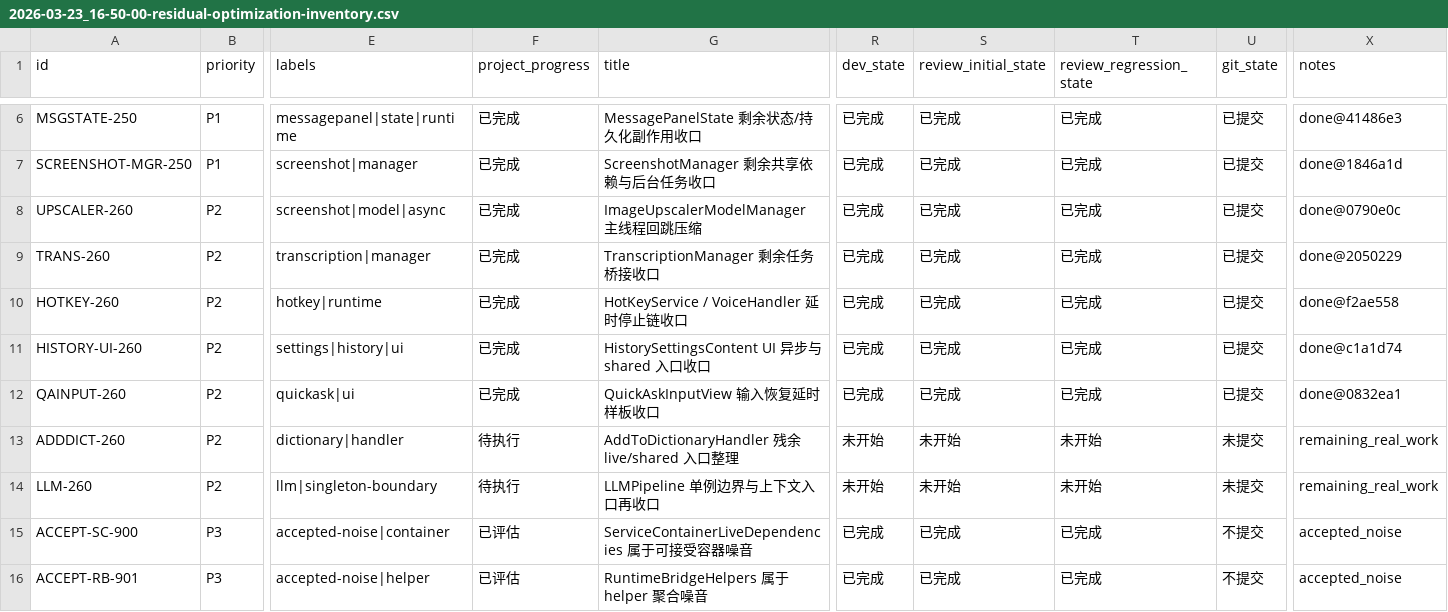
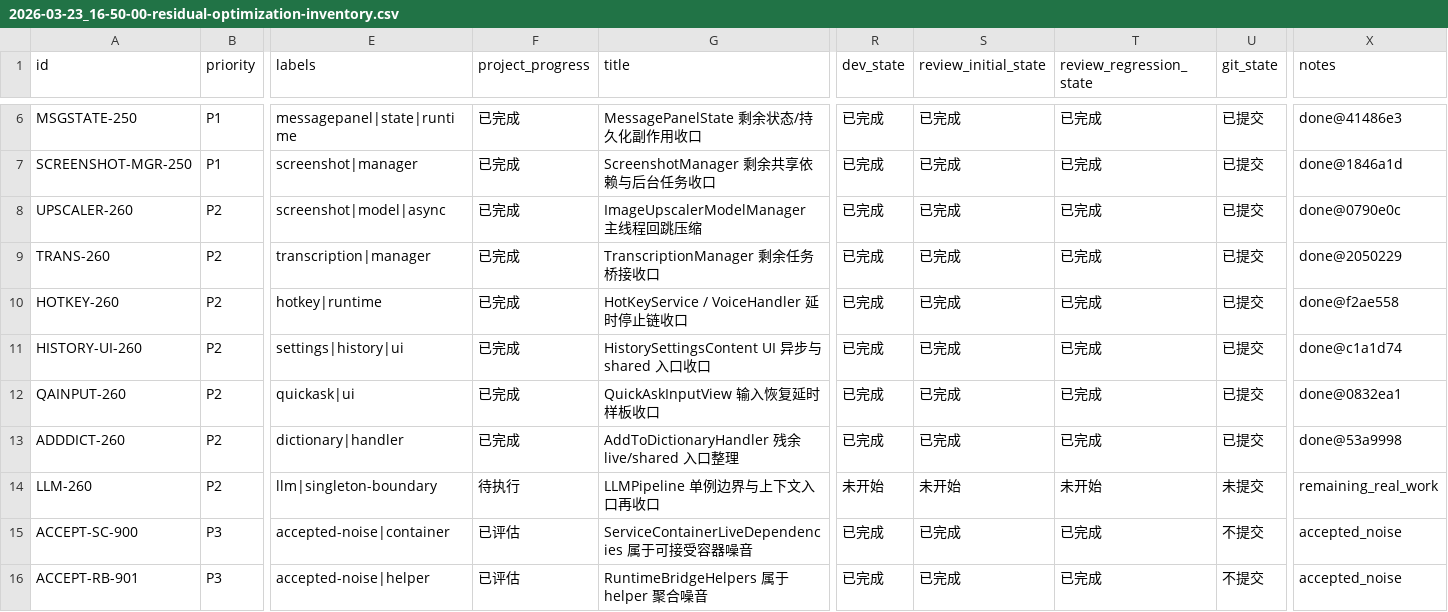
Before and after one commit to callmerio/spokeanywhere, a CSV file: spoke/issues/2026-03-23_16-50-00-residual-optimization-inventory.csv, drawn as a sheet; only a part is shown, gaps mark what is left out; the diff names each change by its address in the sheet, - before the commit and + after, or states it on an @@ line.

Commit message:
chore: mark ADDDICT-260 complete

```diff
--- a/spoke/issues/2026-03-23_16-50-00-residual-optimization-inventory.csv
+++ b/spoke/issues/2026-03-23_16-50-00-residual-optimization-inventory.csv
-F13 (project_progress): 待执行
+F13 (project_progress): 已完成
-R13 (dev_state): 未开始
+R13 (dev_state): 已完成
-S13 (review_initial_state): 未开始
+S13 (review_initial_state): 已完成
-T13 (review_regression_state): 未开始
+T13 (review_regression_state): 已完成
-U13 (git_state): 未提交
+U13 (git_state): 已提交
-X13 (notes): remaining_real_work
+X13 (notes): done@53a9998
```
